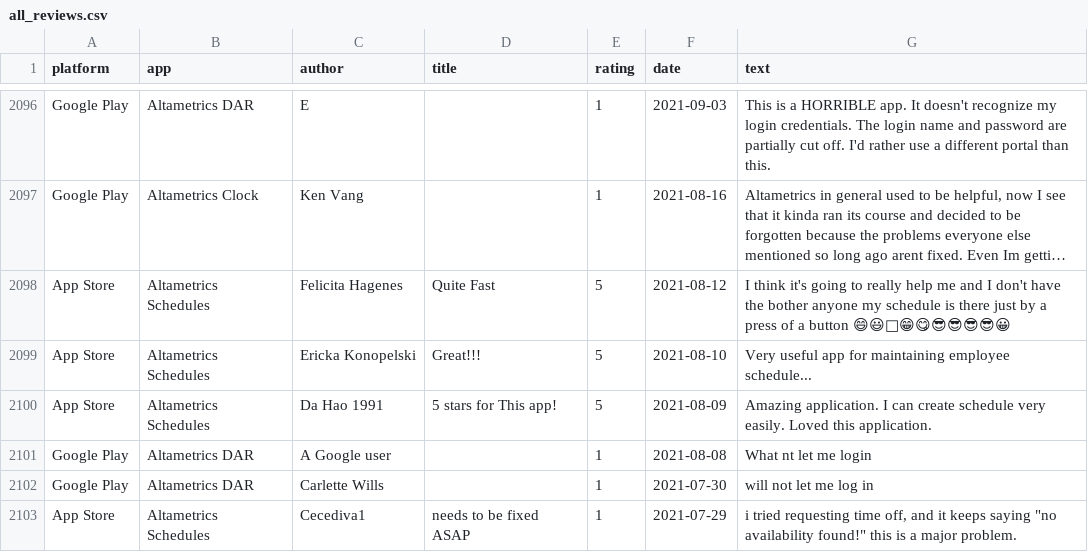
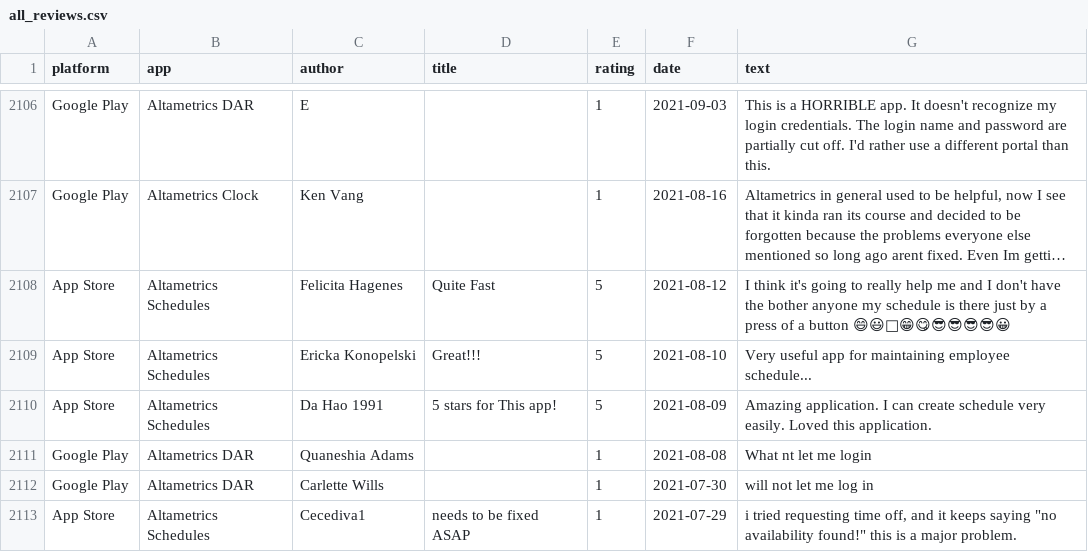
Before and after one commit to gauravbeniwal9098/review-dashboard, a CSV file: all_reviews.csv, drawn as a sheet; only a part is shown, gaps mark what is left out; long unchanged cells end in …; the diff covers the shown part only.

```diff
--- a/all_reviews.csv
+++ b/all_reviews.csv
@@ -2134,3 +2144,3 @@ App Store,Altametrics Schedules,Ericka Konopelski,Great!!!,5,2021-08-10,Very use
 App Store,Altametrics Schedules,Da Hao 1991,5 stars for This app!,5,2021-08-09,Amazing application. I can create schedule very easily. Loved this application.
-Google Play,Altametrics DAR,A Google user,,1,2021-08-08,What nt let me login
+Google Play,Altametrics DAR,Quaneshia Adams,,1,2021-08-08,What nt let me login
 Google Play,Altametrics DAR,Carlette Wills,,1,2021-07-30,will not let me log in
```
Also changed, not shown: 10 added rows, 4 moved rows and 8 edited cells elsewhere in this file, 2 other files.
